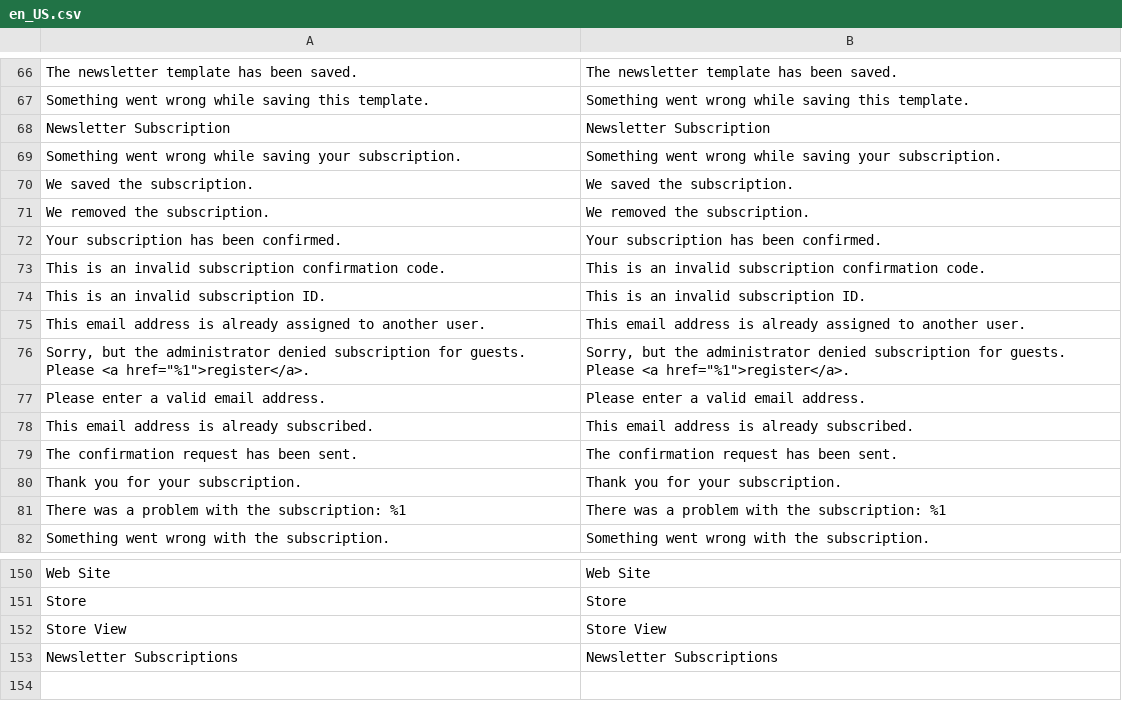
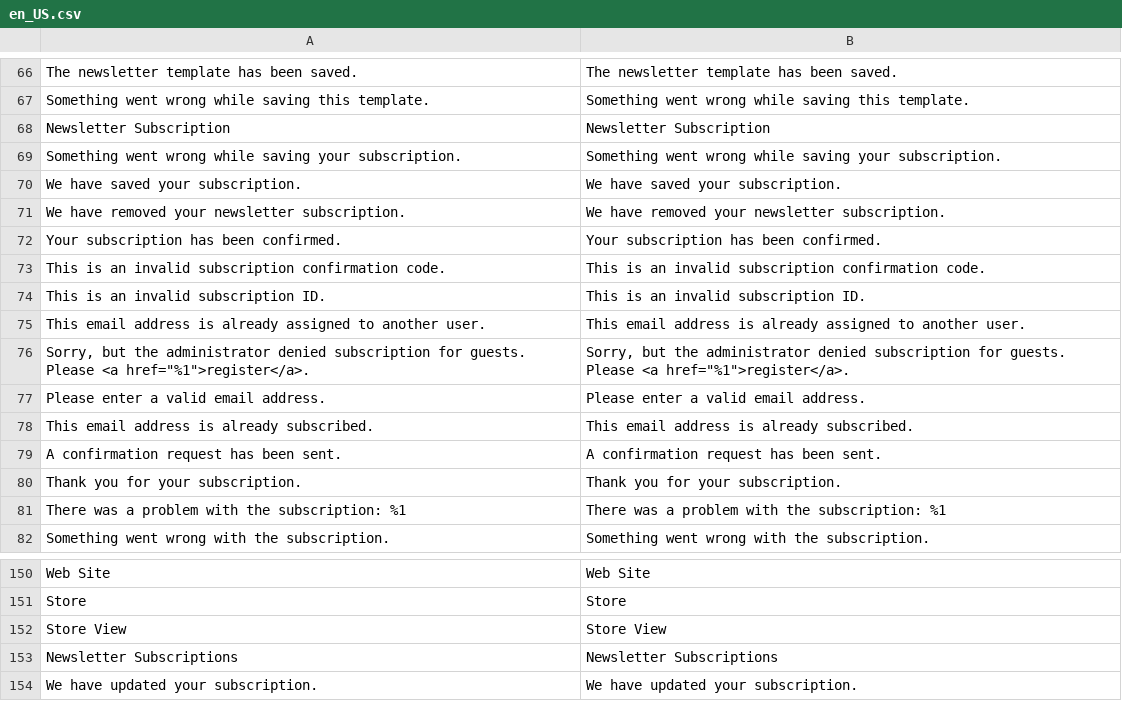
Before and after one commit to magenxcommerce/module-newsletter, a CSV file: i18n/en_US.csv, drawn as a sheet; only a part is shown, gaps mark what is left out; removed rows and columns are numbered as before the commit, all else as after; the diff names each change by its address in the sheet, - before the commit and + after, or states it on an @@ line.

```diff
--- a/i18n/en_US.csv
+++ b/i18n/en_US.csv
-A70: We saved the subscription.
+A70: We have saved your subscription.
-B70: We saved the subscription.
+B70: We have saved your subscription.
-row 71: We removed the subscription. | We removed the subscription.
+row 71: We have removed your newsletter subscription. | We have removed your newsletter subscription.
-A79: The confirmation request has been sent.
+A79: A confirmation request has been sent.
-B79: The confirmation request has been sent.
+B79: A confirmation request has been sent.
+row 154: We have updated your subscription. | We have updated your subscription.
```
Also changed, not shown: 23 other files.
